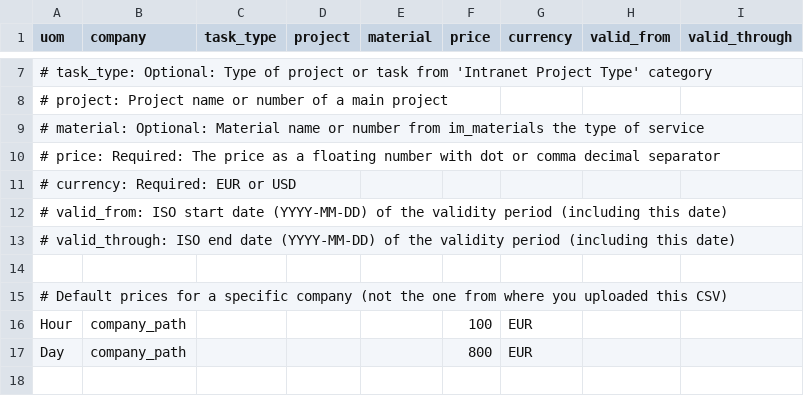
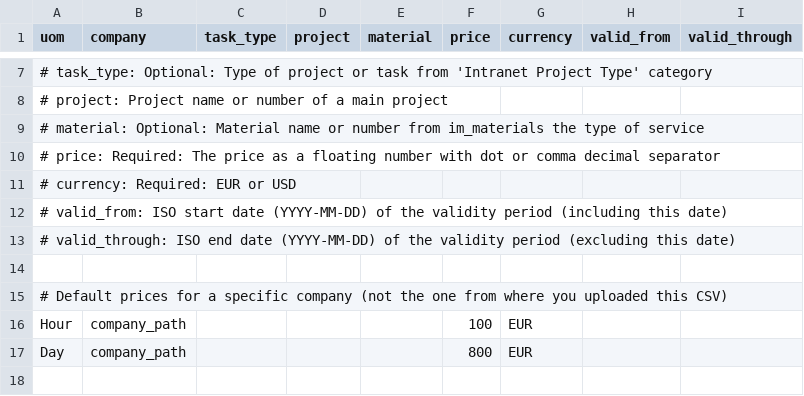
Before and after one commit to project-open/intranet-timesheet2-invoices, a CSV file: www/price-lists/pricelist_sample.csv, drawn as a sheet; only a part is shown, gaps mark what is left out.

Commit message:
Fixed description of valid_through

```diff
--- a/www/price-lists/pricelist_sample.csv
+++ b/www/price-lists/pricelist_sample.csv
@@ -12,3 +12,3 @@ uom;company;task_type;project;material;price;currency;valid_from;valid_through
 # valid_from: ISO start date (YYYY-MM-DD) of the validity period (including this date)
-# valid_through: ISO end date (YYYY-MM-DD) of the validity period (including this date)
+# valid_through: ISO end date (YYYY-MM-DD) of the validity period (excluding this date)
 
```
